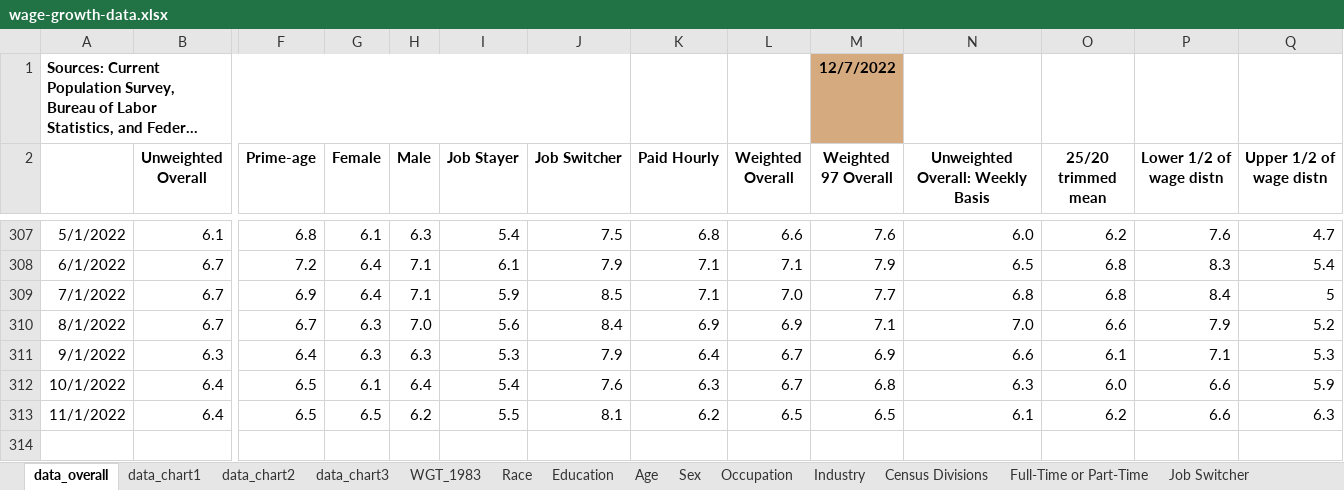
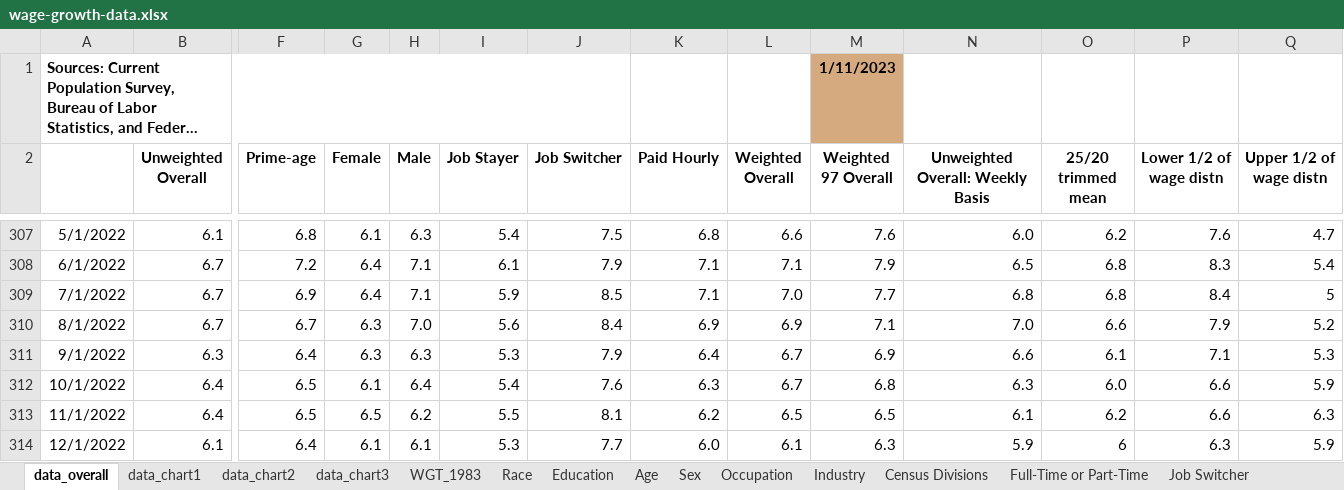
Before and after one commit to alitalbi/pythonProject3, an Excel workbook: wage-growth-data.xlsx, sheet data_overall, drawn as a sheet; only a part is shown, gaps mark what is left out; long unchanged cells end in …; values as stored, in another font and other column widths than the file's, no borders; rows hold the shown columns only; the diff names each change by its address in the sheet, - before the commit and + after, or states it on an @@ line.

```diff
--- a/wage-growth-data.xlsx (sheet data_overall)
+++ b/wage-growth-data.xlsx (sheet data_overall)
-M1 (Weighted 97 Overall): 12/7/2022
+M1 (Weighted 97 Overall): 1/11/2023
+row 314: 12/1/2022 | 6.1 | 6.4 | 6.1 | 6.1 | 5.3 | 7.7 | 6.0 | 6.1 | 6.3 | 5.9 | 6 | 6.3 | 5.9
```
Also changed, not shown: sheet Census Divisions, sheet Industry, sheet Average Wage Quartile, sheet data_chart2, sheet Education, sheet Occupation, 11 more sheets, 2 other files.
